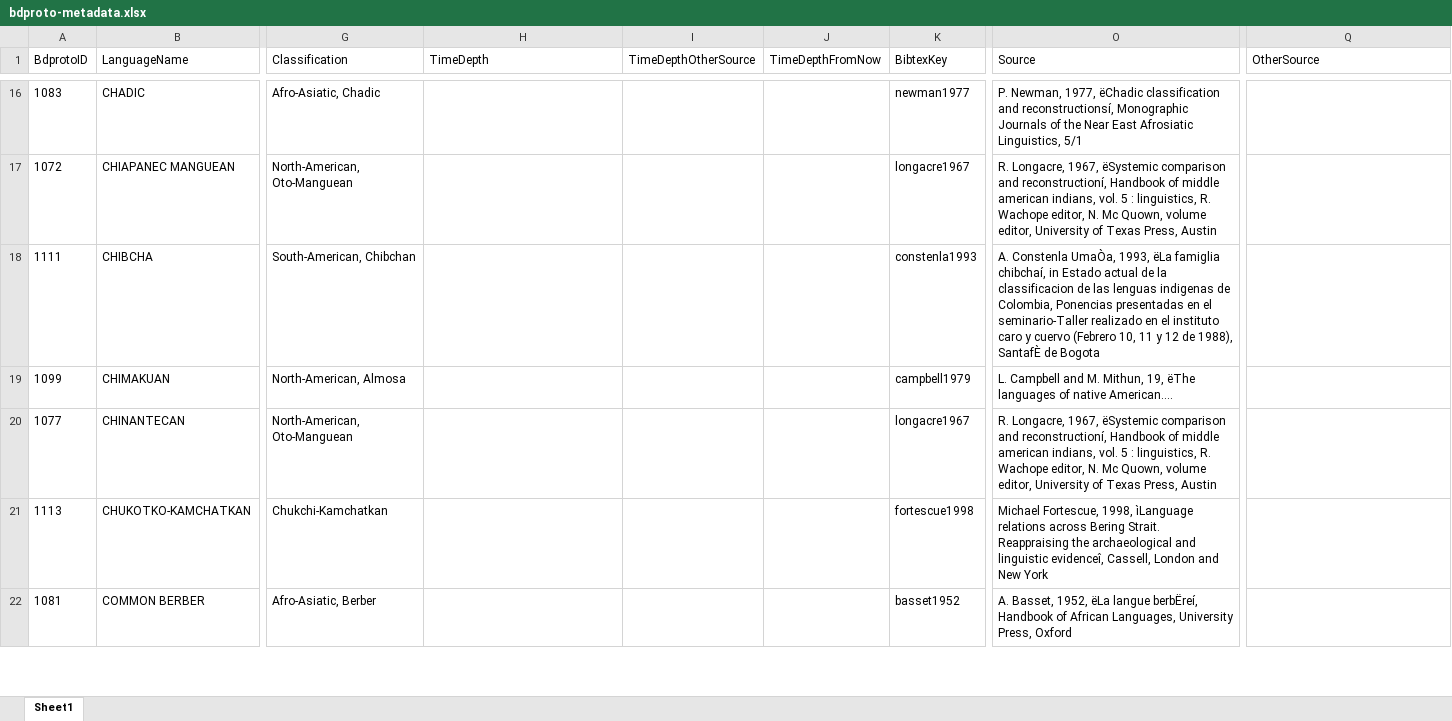
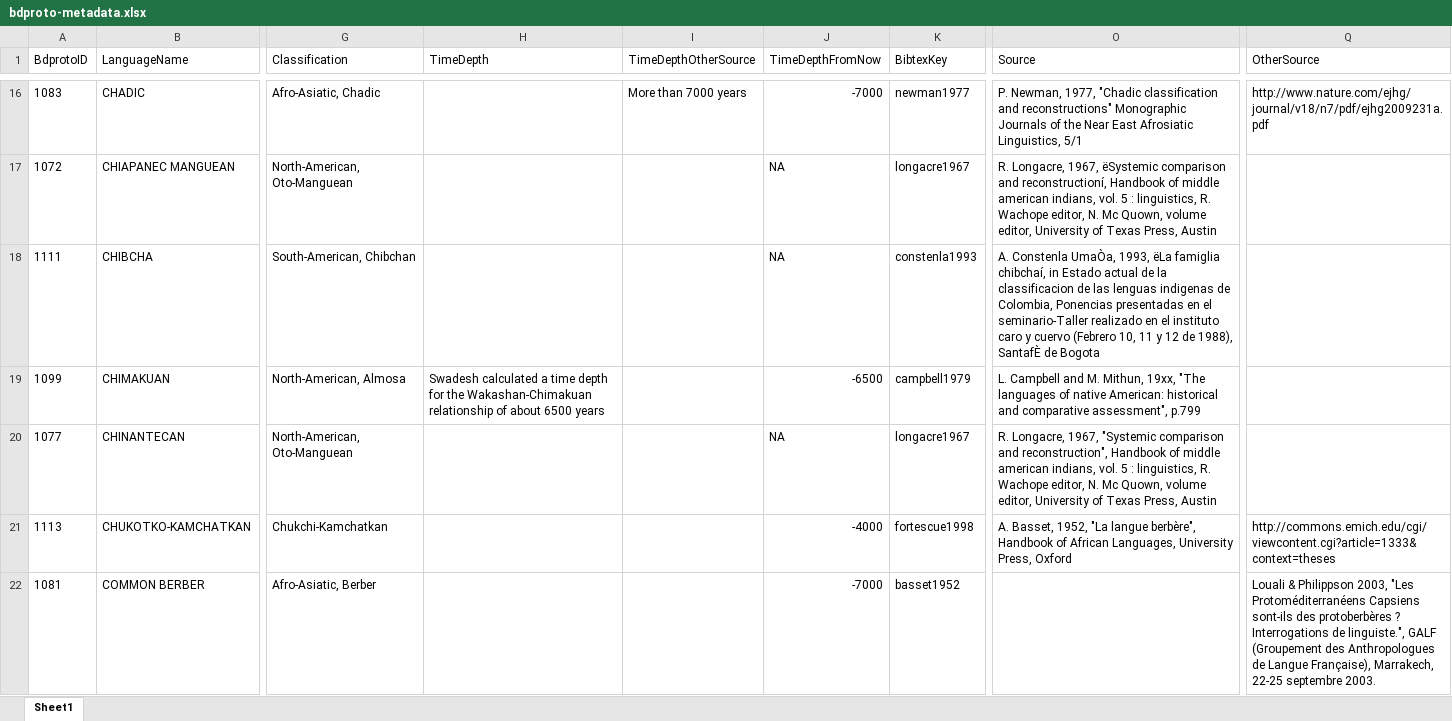
Before and after one commit to bdproto/bdproto, an Excel workbook: bdproto-metadata.xlsx, sheet Sheet1, drawn as a sheet; only a part is shown, gaps mark what is left out; values as stored, in another font and other column widths than the file's, no borders; the diff covers the shown part only; the diff names each change by its address in the sheet, - before the commit and + after, or states it on an @@ line.

Commit message:
added time depths

```diff
--- a/bdproto-metadata.xlsx (sheet Sheet1)
+++ b/bdproto-metadata.xlsx (sheet Sheet1)
-I16 (TimeDepthOtherSource): (empty)
+I16 (TimeDepthOtherSource): More than 7000 years
-J16 (TimeDepthFromNow): (empty)
+J16 (TimeDepthFromNow): -7000
-O16 (Source): …Newman, 1977, ëChadic classification and reconstructionsí, Monographic Journals…
+O16 (Source): …Newman, 1977, "Chadic classification and reconstructions" Monographic Journals…
-Q16 (OtherSource): (empty)
+Q16 (OtherSource): http://www.nature.com/ejhg/journal/v18/n7/pdf/ejhg2009231a.pdf
-J17:J18 (TimeDepthFromNow): (empty)
+J17:J18 (TimeDepthFromNow): NA
-H19 (TimeDepth): (empty)
+H19 (TimeDepth): Swadesh calculated a time depth for the Wakashan-Chimakuan relationship of about 6500 years
-J19 (TimeDepthFromNow): (empty)
+J19 (TimeDepthFromNow): -6500
-O19 (Source): …M. Mithun, 19, ëThe languages of native American....
+O19 (Source): …M. Mithun, 19xx, "The languages of native American: historical and comparative assessment", p.799
-J20 (TimeDepthFromNow): (empty)
+J20 (TimeDepthFromNow): NA
-O20 (Source): …Longacre, 1967, ëSystemic comparison and reconstructioní, Handbook of…
+O20 (Source): …Longacre, 1967, "Systemic comparison and reconstruction", Handbook of…
-J21 (TimeDepthFromNow): (empty)
+J21 (TimeDepthFromNow): -4000
-O21 (Source): Michael Fortescue, 1998, ìLanguage relations across Bering Strait. Reappraising the archaeological and linguistic evidenceî, Cassell, London and New York
+O21 (Source): A. Basset, 1952, "La langue berbère", Handbook of African Languages, University Press, Oxford
-Q21 (OtherSource): (empty)
+Q21 (OtherSource): http://commons.emich.edu/cgi/viewcontent.cgi?article=1333&context=theses
-J22 (TimeDepthFromNow): (empty)
+J22 (TimeDepthFromNow): -7000
-O22 (Source): A. Basset, 1952, ëLa langue berbËreí, Handbook of African Languages, University Press, Oxford
+O22 (Source): (empty)
-Q22 (OtherSource): (empty)
+Q22 (OtherSource): Louali & Philippson 2003, "Les Protoméditerranéens Capsiens sont-ils des protoberbères ? Interrogations de linguiste.", GALF (Groupement des Anthropologues de Langue Française), Marrakech, 22-25 septembre 2003.
```
Also changed, not shown: 49 edited cells and cell formats elsewhere in this sheet, 1 other file.
